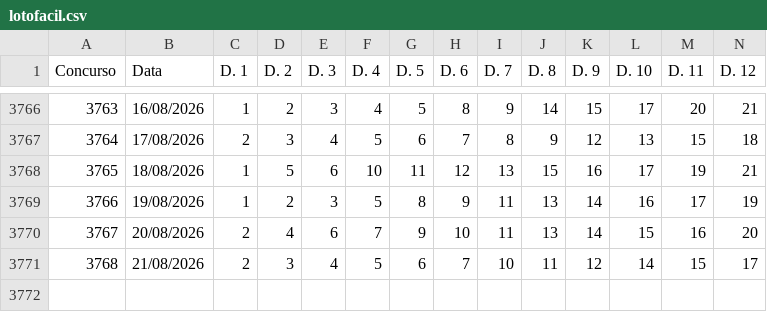
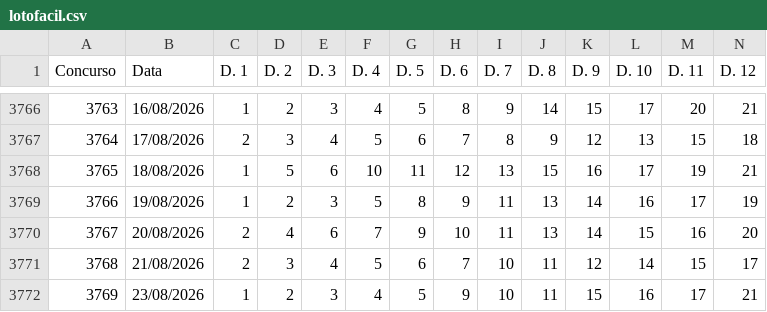
Before and after one commit to carlos-gonc4lves/lotofoco-dados, a CSV file: lotofacil.csv, drawn as a sheet; only a part is shown, gaps mark what is left out; rows hold the shown columns only; the diff names each change by its address in the sheet, - before the commit and + after, or states it on an @@ line.

Commit message:
Update lotofacil.csv

```diff
--- a/lotofacil.csv
+++ b/lotofacil.csv
+row 3772: 3769 | 23/08/2026 | 1 | 2 | 3 | 4 | 5 | 9 | 10 | 11 | 15 | 16 | 17 | 21
```
